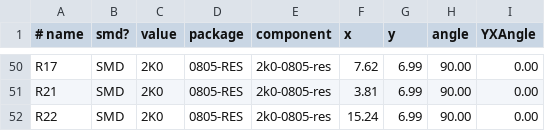
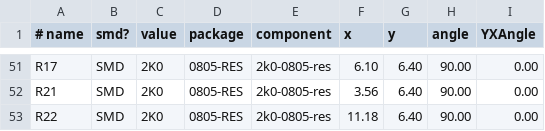
Before and after one commit to SPCoast/SPCoast.github.io, a CSV file: _versions/Adapter-IOX-test/1.0/Adapter-IOX-test-1.0.parts.csv, drawn as a sheet; only a part is shown, gaps mark what is left out; addresses are those after the commit; the diff covers the shown part only; the diff names each change by its address in the sheet, - before the commit and + after, or states it on an @@ line.

```diff
--- a/_versions/Adapter-IOX-test/1.0/Adapter-IOX-test-1.0.parts.csv
+++ b/_versions/Adapter-IOX-test/1.0/Adapter-IOX-test-1.0.parts.csv
-F51 (x): 7.62
+F51 (x): 6.10
-G51:G53 (y): 6.99
+G51:G53 (y): 6.40
-F52 (x): 3.81
+F52 (x): 3.56
-F53 (x): 15.24
+F53 (x): 11.18
```
Also changed, not shown: 1 added row and 90 edited cells elsewhere in this file, 14 other files.
